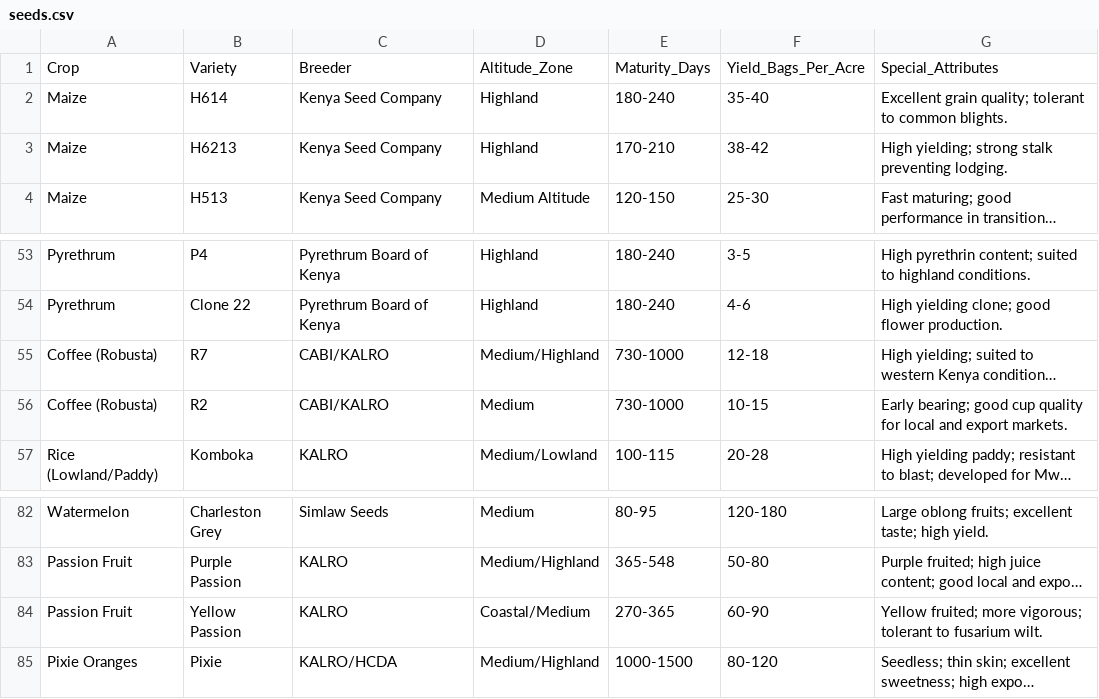
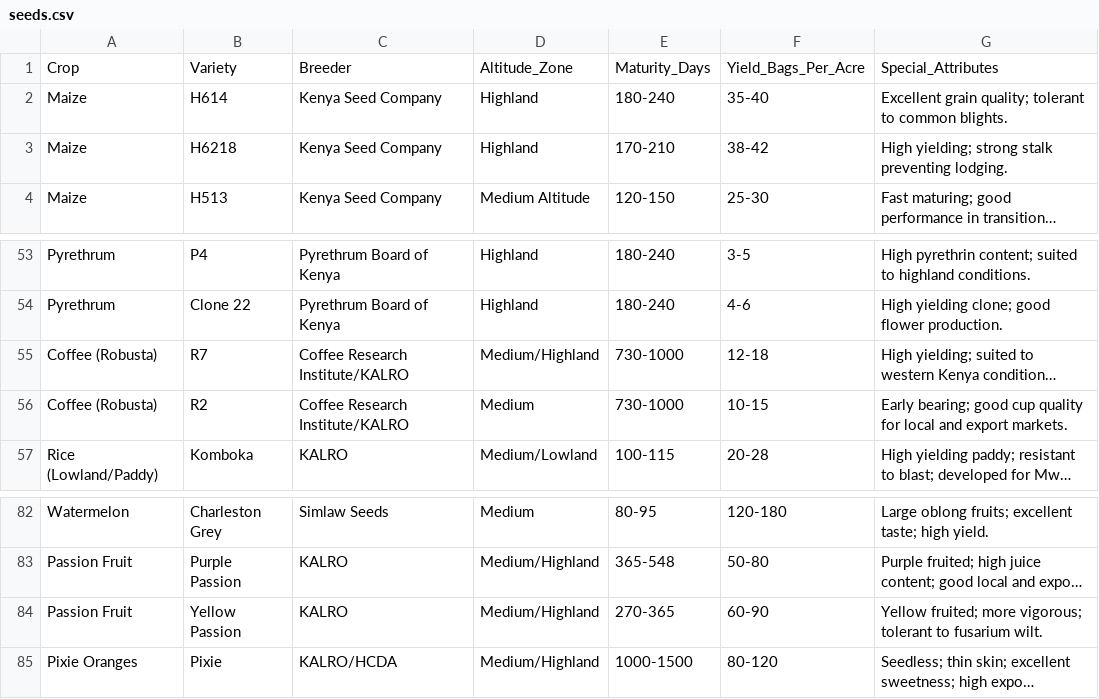
Before and after one commit to Polycar/shambaiq-app, a CSV file: src/data/seeds.csv, drawn as a sheet; only a part is shown, gaps mark what is left out; long unchanged cells end in …; the diff names each change by its address in the sheet, - before the commit and + after, or states it on an @@ line.

```diff
--- a/src/data/seeds.csv
+++ b/src/data/seeds.csv
-B3: H6213
+B3: H6218
-C55:C56: CABI/KALRO
+C55:C56: Coffee Research Institute/KALRO
-D84: Coastal/Medium
+D84: Medium/Highland
```
